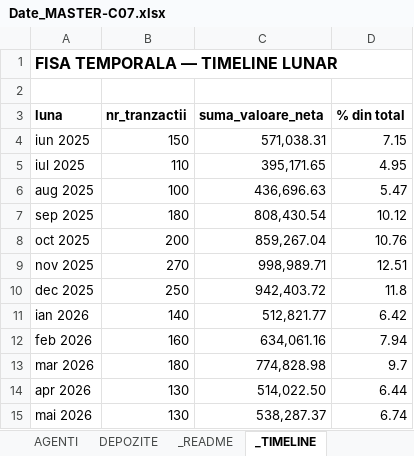
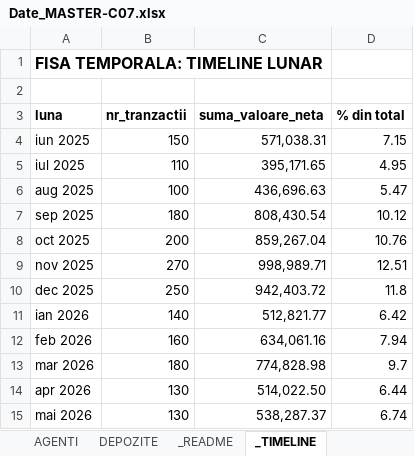
Before and after one commit to trainity-bogdan/Trainity-02-Excel, an Excel workbook: c07/Date_MASTER-C07.xlsx, sheet _TIMELINE, drawn as a sheet; values as stored, in another font and other column widths than the file's, no borders; the diff names each change by its address in the sheet, - before the commit and + after, or states it on an @@ line.

```diff
--- a/c07/Date_MASTER-C07.xlsx (sheet _TIMELINE)
+++ b/c07/Date_MASTER-C07.xlsx (sheet _TIMELINE)
-A1 (luna): FISA TEMPORALA — TIMELINE LUNAR
+A1 (luna): FISA TEMPORALA: TIMELINE LUNAR
```
Also changed, not shown: sheet CONTROL_FINAL, sheet _SEZON, sheet _README, 7 other files.
